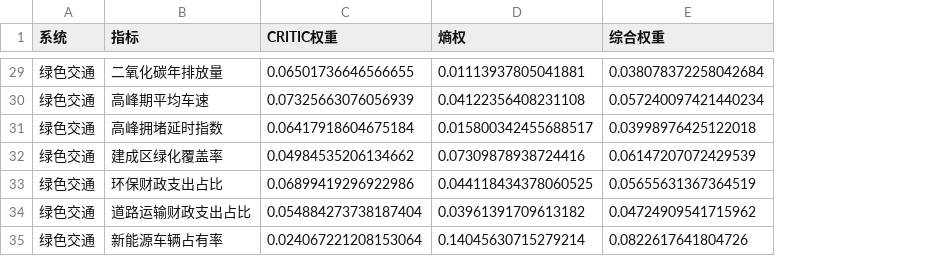
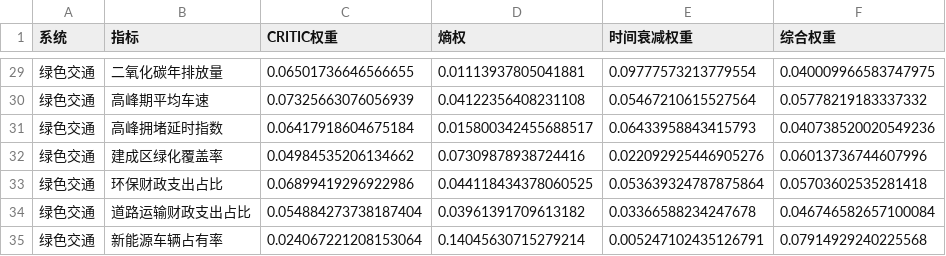
Before and after one commit to Alanine-gH/StatisticalModeling_2026, a CSV file: question_1/output/results/双系统指标权重对比表.csv, drawn as a sheet; only a part is shown, gaps mark what is left out; addresses are those after the commit; the diff covers the shown part only; the diff names each change by its address in the sheet, - before the commit and + after, or states it on an @@ line.

```diff
--- a/question_1/output/results/双系统指标权重对比表.csv
+++ b/question_1/output/results/双系统指标权重对比表.csv
+column E (时间衰减权重), rows 29-35: 0.09777573213779554 | 0.05467210615527564 | 0.06433958843415793 | 0.022092925446905276 | 0.053639324787875864 | 0.03366588234247678 | 0.005247102435126791
-F29 (综合权重): 0.038078372258042684
+F29 (综合权重): 0.040009966583747975
-F30 (综合权重): 0.057240097421440234
+F30 (综合权重): 0.05778219183337332
-F31 (综合权重): 0.03998976425122018
+F31 (综合权重): 0.040738520020549236
-F32 (综合权重): 0.06147207072429539
+F32 (综合权重): 0.06013736744607996
-F33 (综合权重): 0.05655631367364519
+F33 (综合权重): 0.05703602535281418
-F34 (综合权重): 0.04724909541715962
+F34 (综合权重): 0.046746582657100084
-F35 (综合权重): 0.0822617641804726
+F35 (综合权重): 0.07914929240225568
```
Also changed, not shown: 27 edited cells elsewhere in this file, question_1/output/results/双年度省份综合发展指数_地图制图用.csv, question_1/output/results/四大区域年度平均综合发展水平.csv, 19 other files.
